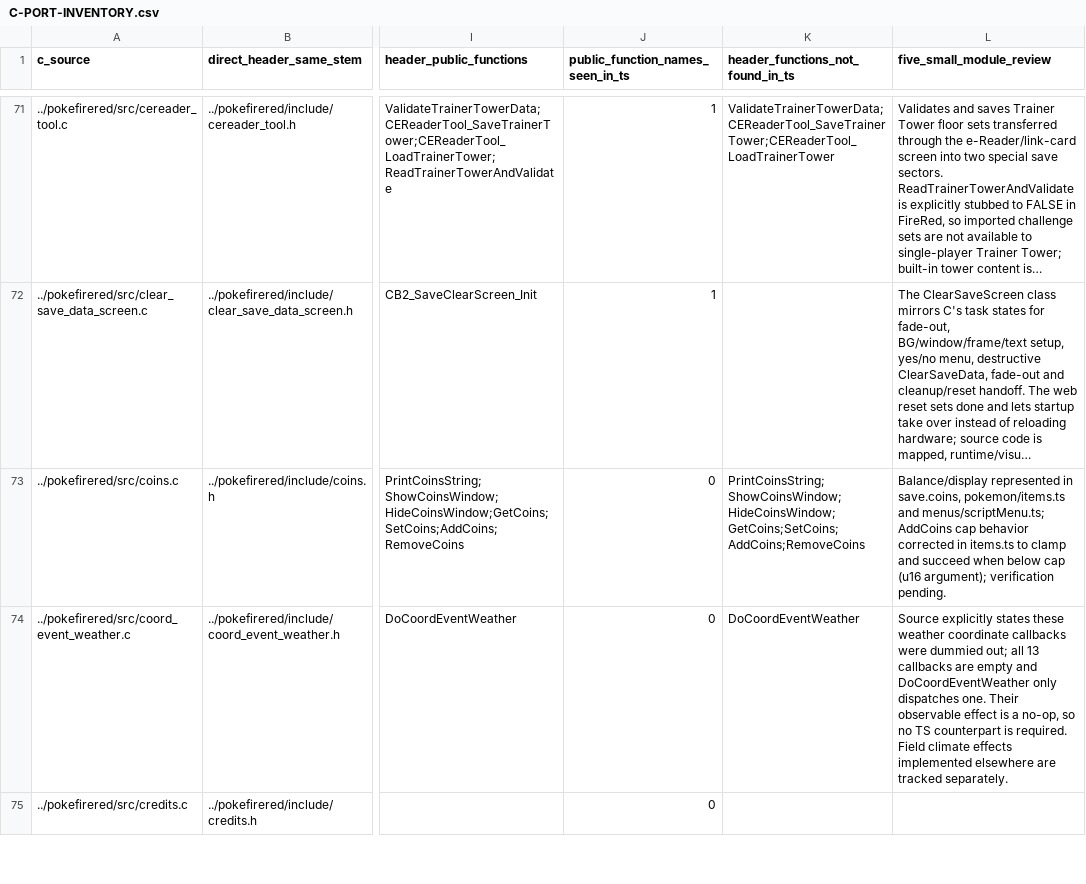
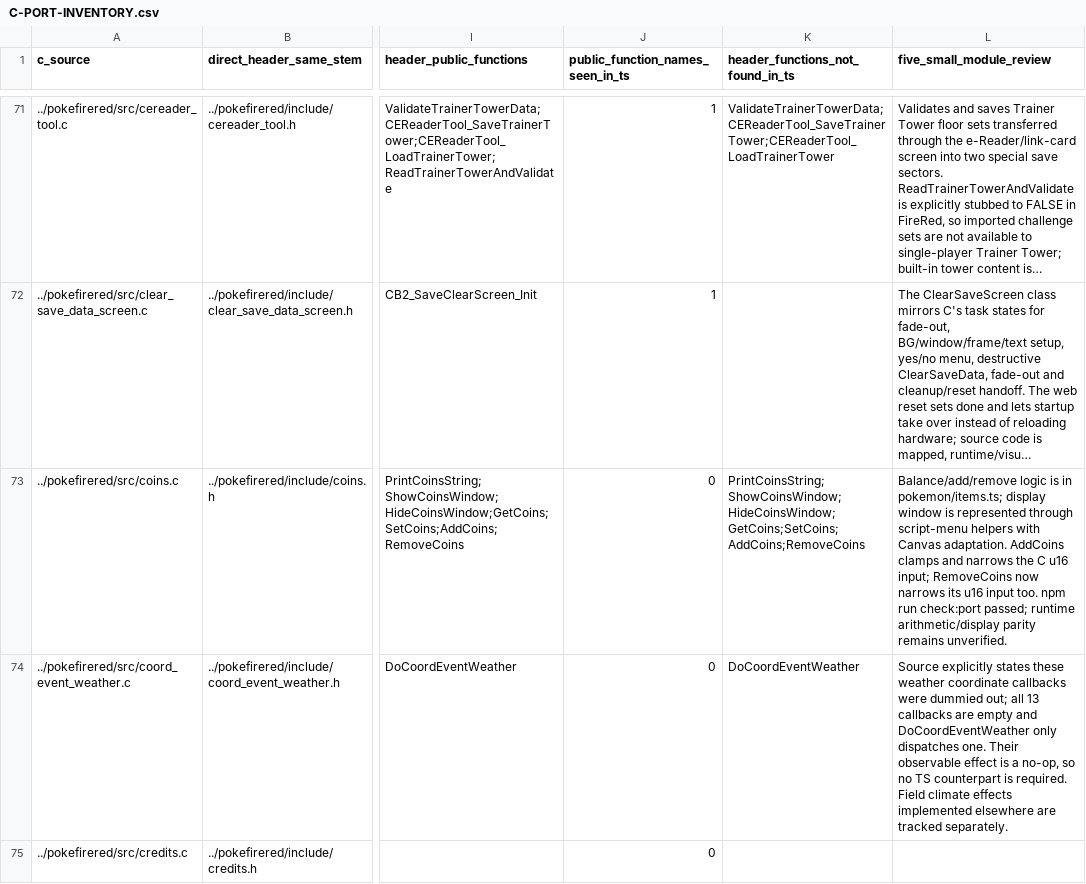
Before and after one commit to carloseav15/pokemon-firered-web, a CSV file: C-PORT-INVENTORY.csv, drawn as a sheet; only a part is shown, gaps mark what is left out; long unchanged cells end in …; the diff names each change by its address in the sheet, - before the commit and + after, or states it on an @@ line.

```diff
--- a/C-PORT-INVENTORY.csv
+++ b/C-PORT-INVENTORY.csv
-L73 (five_small_module_review): Balance/display represented in save.coins, pokemon/items.ts and menus/scriptMenu.ts; AddCoins cap behavior corrected in items.ts to clamp and succeed when below cap (u16 argument); verification pending.
+L73 (five_small_module_review): Balance/add/remove logic is in pokemon/items.ts; display window is represented through script-menu helpers with Canvas adaptation. AddCoins clamps and narrows the C u16 input; RemoveCoins now narrows its u16 input too. npm run check:port passed; runtime arithmetic/display parity remains unverified.
```
Also changed, not shown: 2 other files.
